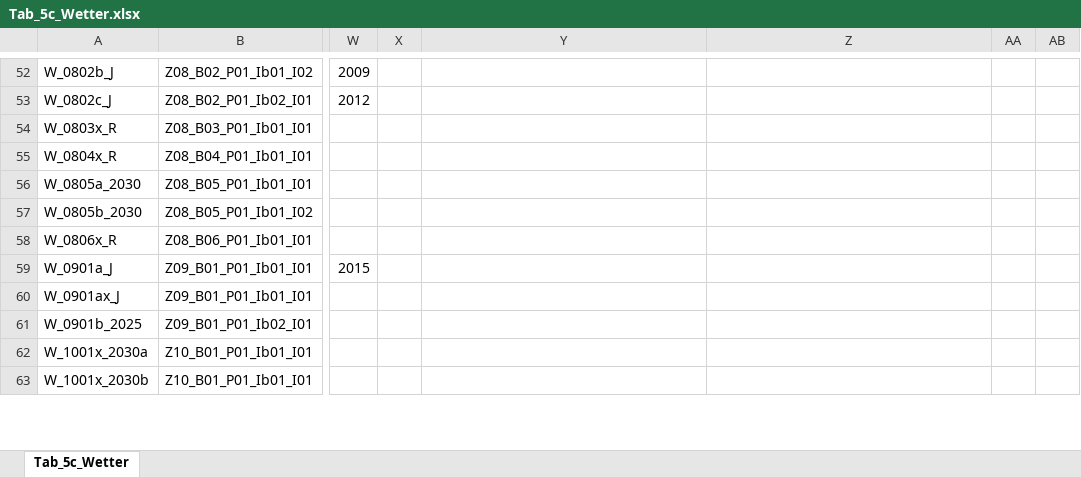
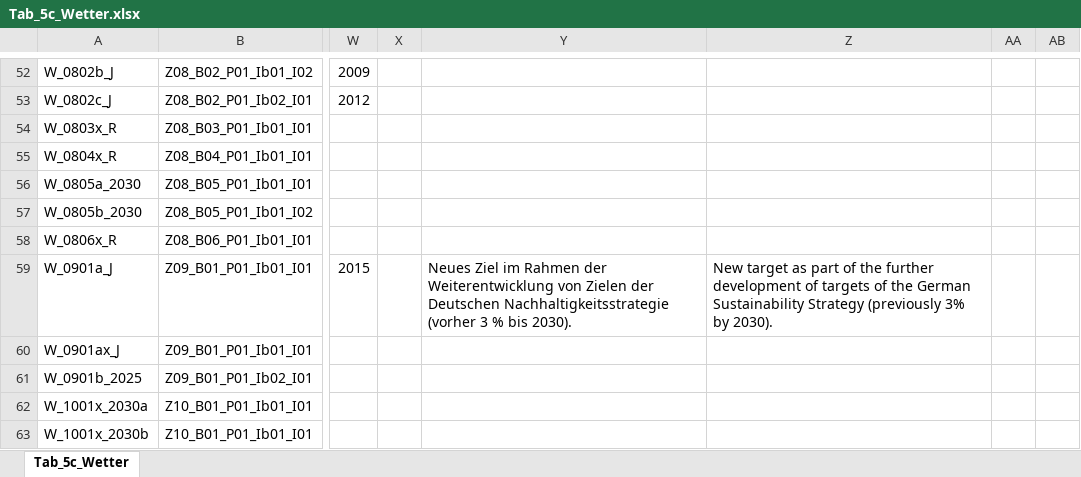
Before and after one commit to DnsUpgradeEnvironment/transfer, an Excel workbook: Tab_5c_Wetter.xlsx, sheet Tab_5c_Wetter, drawn as a sheet; only a part is shown, gaps mark what is left out; values as stored, in another font and other column widths than the file's, no borders; the diff covers the shown part only; the diff names each change by its address in the sheet, - before the commit and + after, or states it on an @@ line.

```diff
--- a/Tab_5c_Wetter.xlsx (sheet Tab_5c_Wetter)
+++ b/Tab_5c_Wetter.xlsx (sheet Tab_5c_Wetter)
-Y59: (empty)
+Y59: Neues Ziel im Rahmen der Weiterentwicklung von Zielen der Deutschen Nachhaltigkeitsstrategie (vorher 3 % bis 2030).
-Z59: (empty)
+Z59: New target as part of the further development of targets of the German Sustainability Strategy (previously 3% by 2030).
```
Also changed, not shown: 35 edited cells elsewhere in this sheet, Dic_Disagg_Ausprägungen.xlsx, Exp_data.xlsx, 2 other files.
